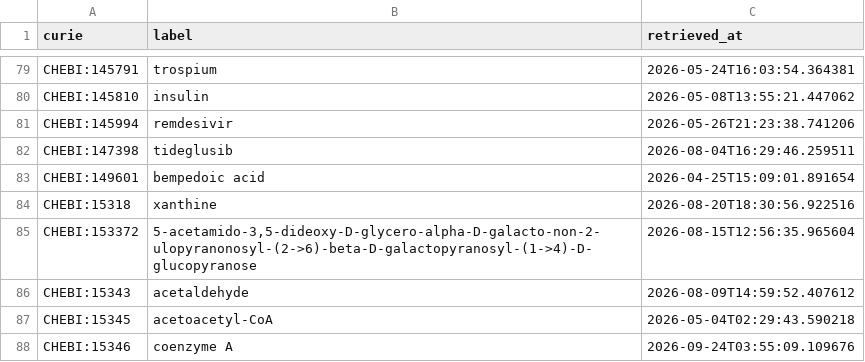
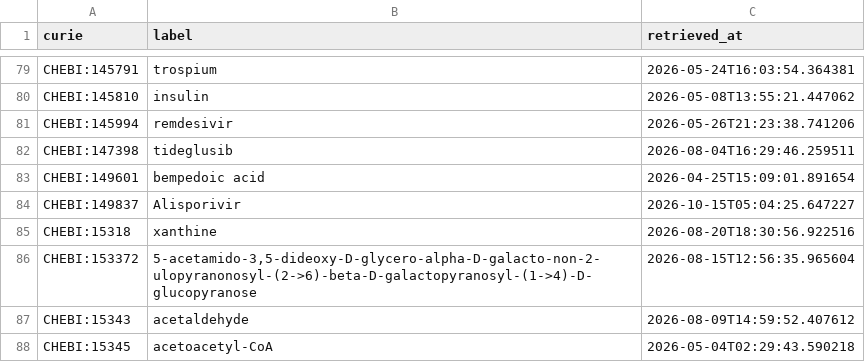
Before and after one commit to AnastasiyaKuznetsova/dismech, a CSV file: cache/chebi/terms.csv, drawn as a sheet; only a part is shown, gaps mark what is left out; the shorter side is filled out with more unchanged rows; the diff names each change by its address in the sheet, - before the commit and + after, or states it on an @@ line.

```diff
--- a/cache/chebi/terms.csv
+++ b/cache/chebi/terms.csv
+row 84: CHEBI:149837 | Alisporivir | 2026-10-15T05:04:25.647227
```
Also changed, not shown: cache/enums/chemicalentityterm_b3afbb412a9e.csv, 32 other files.
